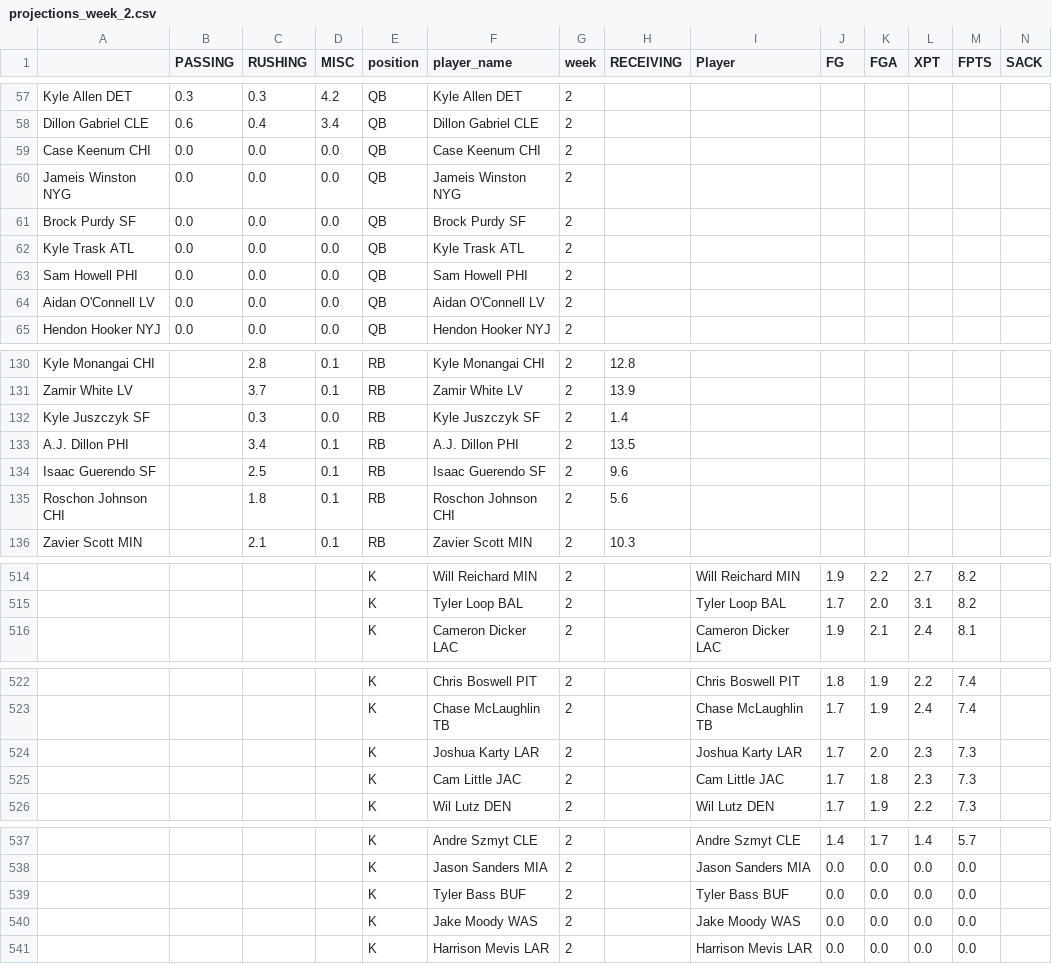
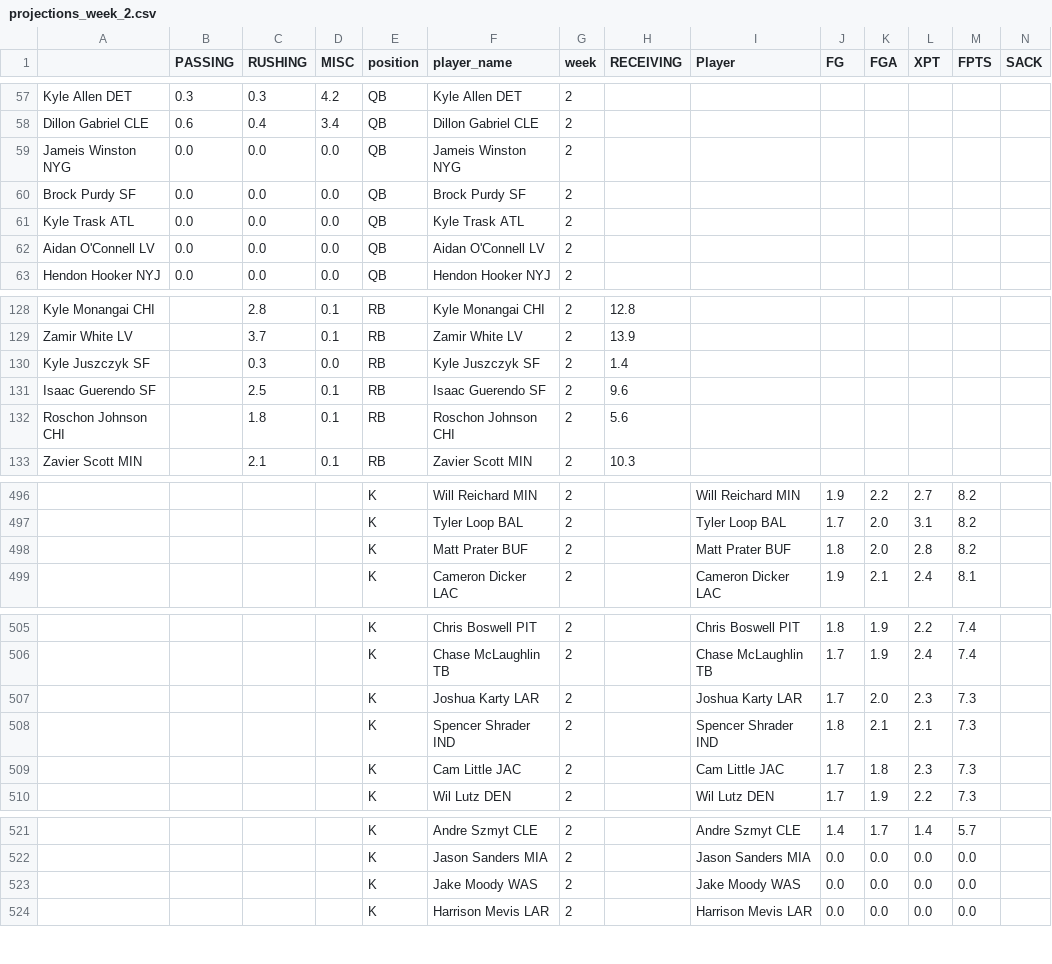
Before and after one commit to msrtliw2/fantasy-lineup-picker, a CSV file: data/projections_week_2.csv, drawn as a sheet; only a part is shown, gaps mark what is left out; removed rows and columns are numbered as before the commit, all else as after; rows hold the shown columns only; the diff covers the shown part only; the diff names each change by its address in the sheet, - before the commit and + after, or states it on an @@ line.

```diff
--- a/data/projections_week_2.csv
+++ b/data/projections_week_2.csv
-row 59: Case Keenum CHI | 0.0 | 0.0 | 0.0 | QB | Case Keenum CHI | 2
-row 63: Sam Howell PHI | 0.0 | 0.0 | 0.0 | QB | Sam Howell PHI | 2
-row 133: A.J. Dillon PHI |  | 3.4 | 0.1 | RB | A.J. Dillon PHI | 2 | 13.5
+row 498:  |  |  |  | K | Matt Prater BUF | 2 |  | Matt Prater BUF | 1.8 | 2.0 | 2.8 | 8.2
+row 508:  |  |  |  | K | Spencer Shrader IND | 2 |  | Spencer Shrader IND | 1.8 | 2.1 | 2.1 | 7.3
-row 539:  |  |  |  | K | Tyler Bass BUF | 2 |  | Tyler Bass BUF | 0.0 | 0.0 | 0.0 | 0.0
```
Also changed, not shown: 2 added rows, 17 removed rows and 1 moved row elsewhere in this file, data/projections_week_12.csv, data/projections_week_5.csv, 14 other files.
